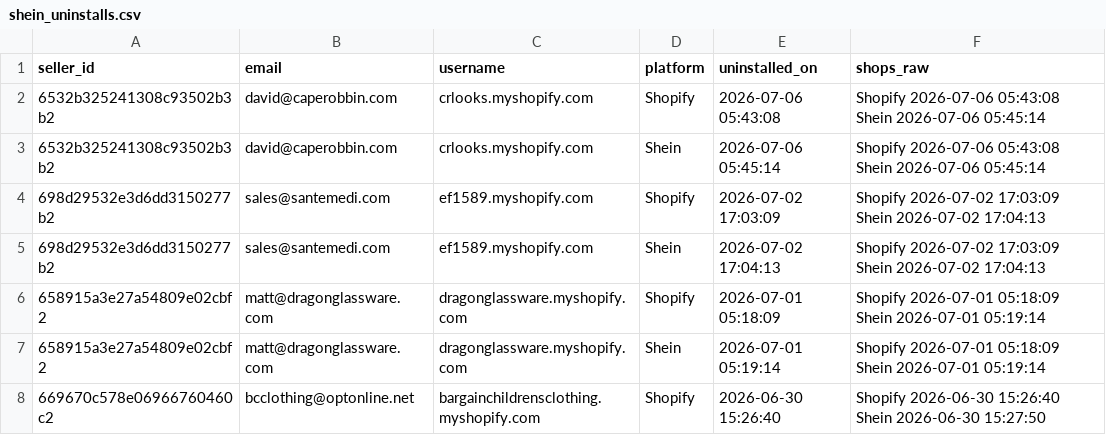
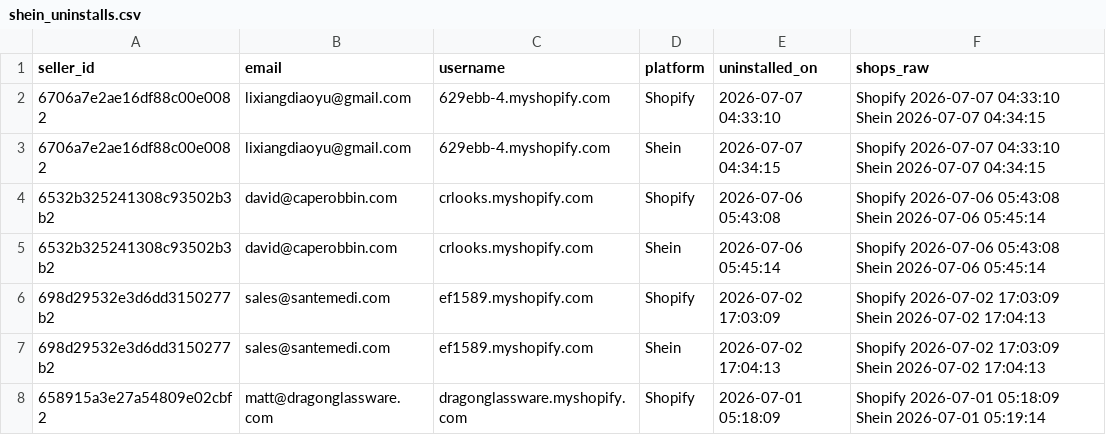
Before and after one commit to hsrivastava-ced/chap-seller-tracker, a CSV file: results/latest/shein_uninstalls.csv, drawn as a sheet; only a part is shown; the shorter side is filled out with more unchanged rows.

Commit message:
chore(data): scrape 2026-07-07_10-21-13Z

```diff
--- a/results/latest/shein_uninstalls.csv
+++ b/results/latest/shein_uninstalls.csv
@@ -1,2 +1,4 @@
 seller_id,email,username,platform,uninstalled_on,shops_raw
+6706a7e2ae16df88c00e0082,lixiangdiaoyu@gmail.com,629ebb-4.myshopify.com,Shopify,2026-07-07 04:33:10,Shopify 2026-07-07 04:33:10 Shein 2026-07-07 04:34:15
+6706a7e2ae16df88c00e0082,lixiangdiaoyu@gmail.com,629ebb-4.myshopify.com,Shein,2026-07-07 04:34:15,Shopify 2026-07-07 04:33:10 Shein 2026-07-07 04:34:15
 6532b325241308c93502b3b2,david@caperobbin.com,crlooks.myshopify.com,Shopify,2026-07-06 05:43:08,Shopify 2026-07-06 05:43:08 Shein 2026-07-06 05:45:14
```
Also changed, not shown: results/latest/michael.csv, results/latest/shopify_gearexchange.csv, 16 other files.
